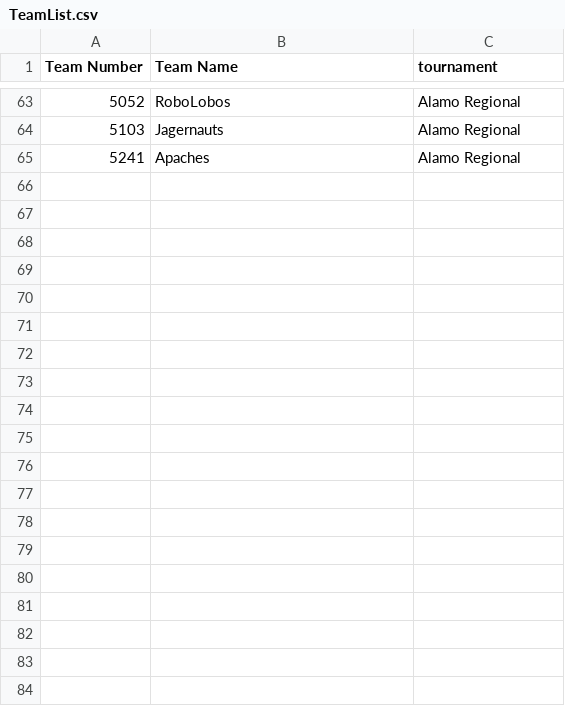
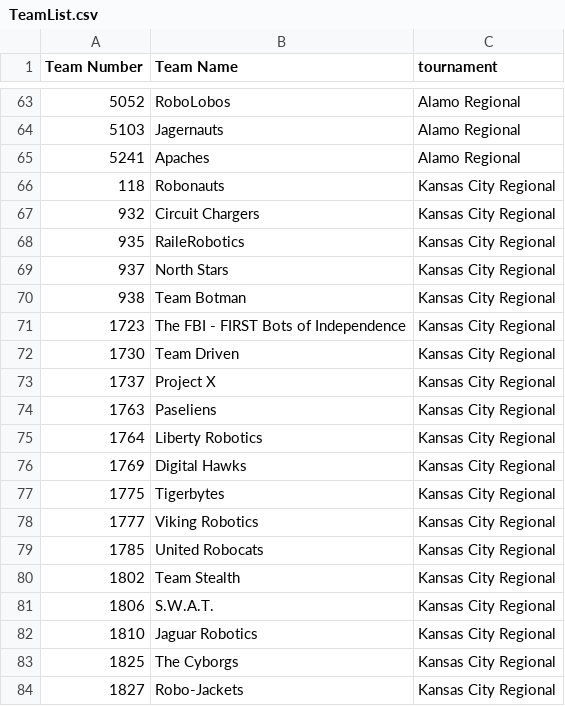
Before and after one commit to RobonautsIPAD/RecycleRush, a CSV file: AerialAssist/Resources/TeamList.csv, drawn as a sheet; only a part is shown, gaps mark what is left out; the diff covers the shown part only.

```diff
--- a/AerialAssist/Resources/TeamList.csv
+++ b/AerialAssist/Resources/TeamList.csv
@@ -65 +65,20 @@ Team Number, Team Name, tournament
 5241, Apaches, Alamo Regional
+118, Robonauts, Kansas City Regional
+932, Circuit Chargers, Kansas City Regional
+935, RaileRobotics, Kansas City Regional
+937, North Stars, Kansas City Regional
+938, Team Botman, Kansas City Regional
+1723, The FBI - FIRST Bots of Independence, Kansas City Regional
+1730, Team Driven, Kansas City Regional
+1737, Project X, Kansas City Regional
+1763, Paseliens, Kansas City Regional
+1764, Liberty Robotics, Kansas City Regional
+1769, Digital Hawks, Kansas City Regional
+1775, Tigerbytes, Kansas City Regional
+1777, Viking Robotics, Kansas City Regional
+1785, United Robocats, Kansas City Regional
+1802, Team Stealth, Kansas City Regional
+1806, S.W.A.T., Kansas City Regional
+1810, Jaguar Robotics, Kansas City Regional
+1825, The Cyborgs, Kansas City Regional
+1827, Robo-Jackets, Kansas City Regional
```
Also changed, not shown: 39 added rows elsewhere in this file, 25 other files.
